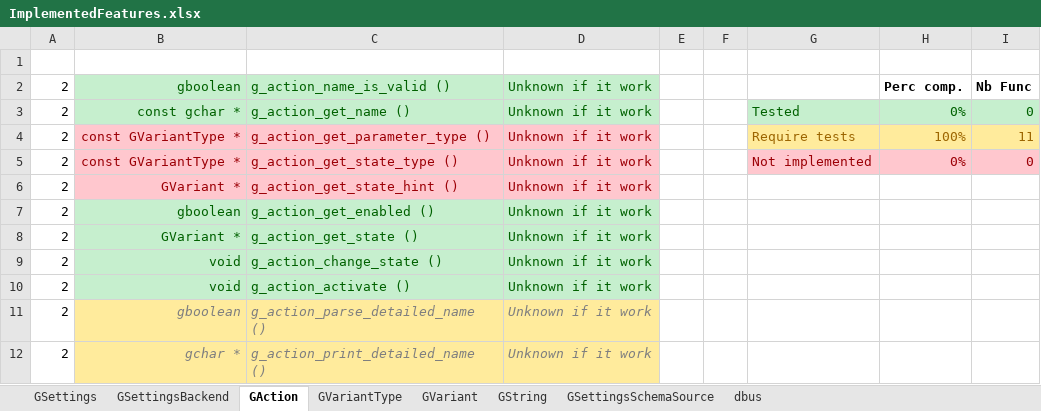
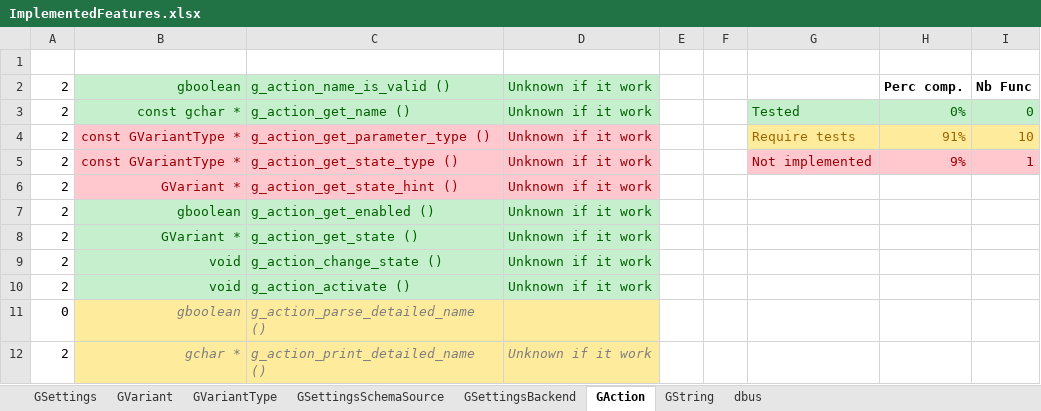
Before and after one commit to Nordes/HoNoSoFt.LibGio.Bindings, an Excel workbook: ImplementedFeatures.xlsx, sheet GAction, drawn as a sheet; values as stored, in another font and other column widths than the file's, no borders; conditional formats not drawn; the diff names each change by its address in the sheet, - before the commit and + after, or states it on an @@ line.

```diff
--- a/ImplementedFeatures.xlsx (sheet GAction)
+++ b/ImplementedFeatures.xlsx (sheet GAction)
@@ sheet tab order changed: GSettings | GVariant | GVariantType | GSettingsSchemaSource | GSettingsBackend | GAction | GString | dbus @@
-H4: 100%
+H4: 91%
-I4: 11
+I4: 10
-H5: 0%
+H5: 9%
-I5: 0
+I5: 1
-A11: 2
+A11: 0
-D11: Unknown if it work
+D11: (empty)
```
Also changed, not shown: sheet GSettings, sheet GVariantType, sheet GVariant, sheet GSettingsBackend, sheet dbus, 18 other files.
